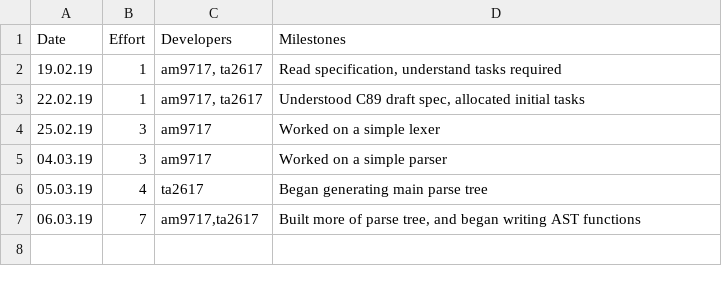
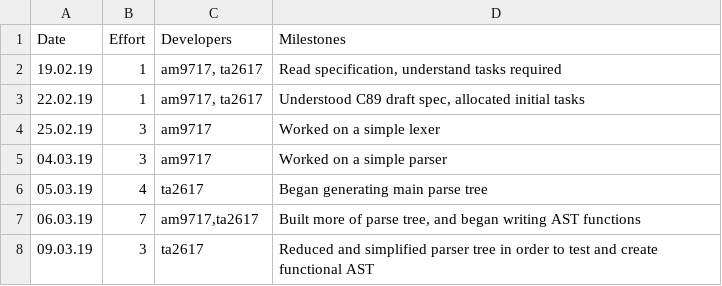
Before and after one commit to tharuraht/C-Compiler-, a CSV file: management/effort-log.csv, drawn as a sheet.

Commit message:
Reduced &simplified parser tree to test and create functional AST

```diff
--- a/management/effort-log.csv
+++ b/management/effort-log.csv
@@ -7 +7,2 @@ Date,Effort,Developers,Milestones
 06.03.19,7,"am9717,ta2617","Built more of parse tree, and began writing AST functions"
+09.03.19,3,ta2617,"Reduced and simplified parser tree in order to test and create functional AST"
```
Also changed, not shown: 8 other files.
